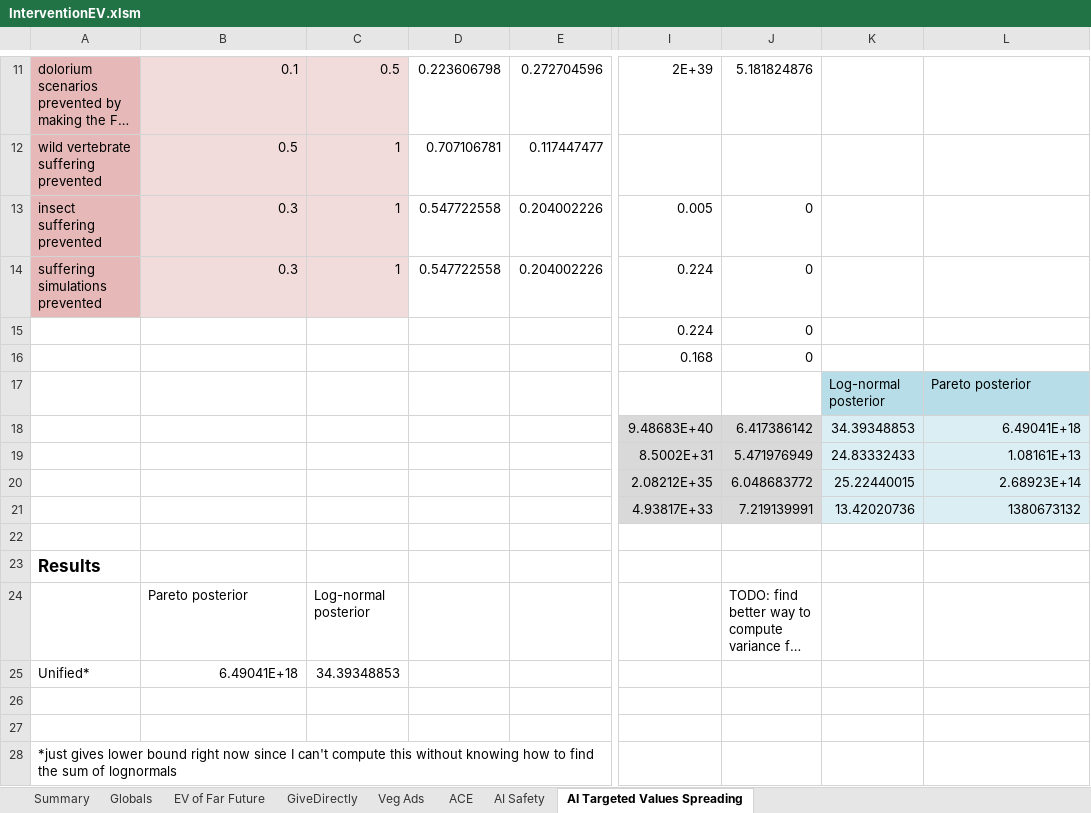
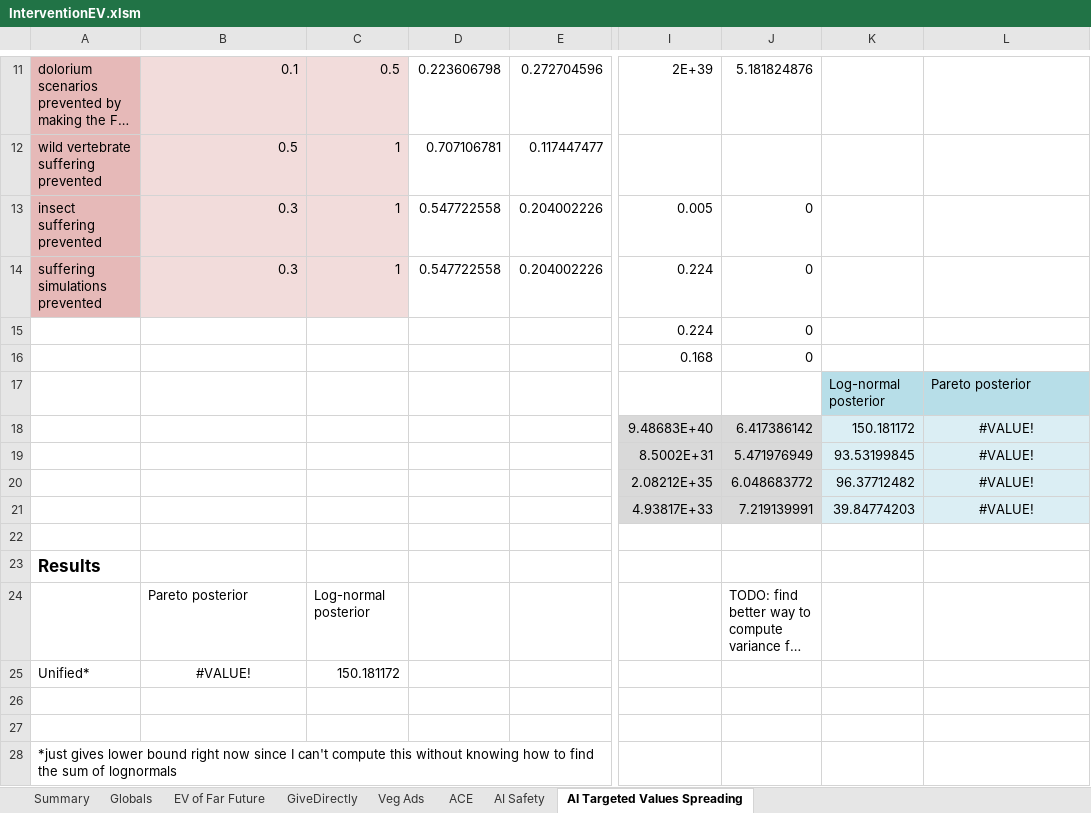
Before and after one commit to michaeldickens/Intervention-Quantitative-Model, an Excel workbook: InterventionEV.xlsm, sheet AI Targeted Values Spreading, drawn as a sheet; only a part is shown, gaps mark what is left out; long unchanged cells end in …; values as stored, in another font and other column widths than the file's, no borders; the diff names each change by its address in the sheet, - before the commit and + after, or states it on an @@ line.

```diff
--- a/InterventionEV.xlsm (sheet AI Targeted Values Spreading)
+++ b/InterventionEV.xlsm (sheet AI Targeted Values Spreading)
-K18: 34.39348853
+K18: 150.181172
-L18: 6.49041E+18
+L18: #VALUE!
-L18:L21 alignment: right
+L18:L21 alignment: center
-K19: 24.83332433
+K19: 93.53199845
-L19: 1.08161E+13
+L19: #VALUE!
-K20: 25.22440015
+K20: 96.37712482
-L20: 2.68923E+14
+L20: #VALUE!
-K21: 13.42020736
+K21: 39.84774203
-L21: 1380673132
+L21: #VALUE!
-B25: 6.49041E+18
+B25: #VALUE!
-B25 alignment: right
+B25 alignment: center
-C25: 34.39348853
+C25: 150.181172
```
Also changed, not shown: sheet Veg Ads, sheet Summary, sheet AI Safety, sheet GiveDirectly, sheet EV of Far Future, sheet ACE, 1 more sheet, formulas that keep their value, 1 other file.
